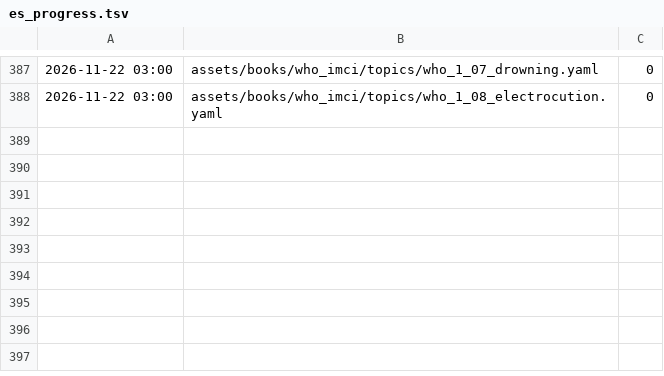
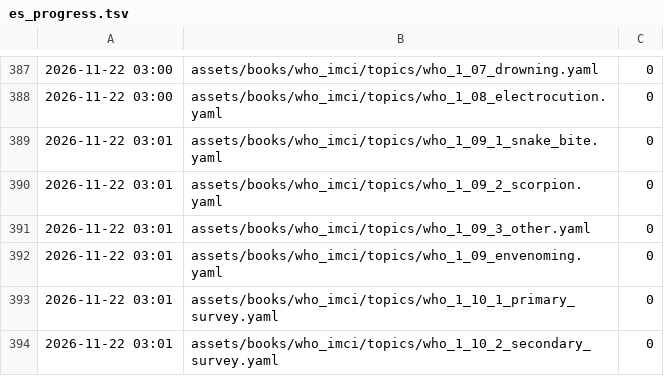
Before and after one commit to fhir-fli/orbweaver, a TSV file: tool/l10n/es_progress.tsv, drawn as a sheet; only a part is shown, gaps mark what is left out; the diff names each change by its address in the sheet, - before the commit and + after, or states it on an @@ line.

```diff
--- a/tool/l10n/es_progress.tsv
+++ b/tool/l10n/es_progress.tsv
+row 389: 2026-11-22 03:01 | assets/books/who_imci/topics/who_1_09_1_snake_bite.yaml | 0
+row 390: 2026-11-22 03:01 | assets/books/who_imci/topics/who_1_09_2_scorpion.yaml | 0
+row 391: 2026-11-22 03:01 | assets/books/who_imci/topics/who_1_09_3_other.yaml | 0
+row 392: 2026-11-22 03:01 | assets/books/who_imci/topics/who_1_09_envenoming.yaml | 0
+row 393: 2026-11-22 03:01 | assets/books/who_imci/topics/who_1_10_1_primary_survey.yaml | 0
+row 394: 2026-11-22 03:01 | assets/books/who_imci/topics/who_1_10_2_secondary_survey.yaml | 0
```
